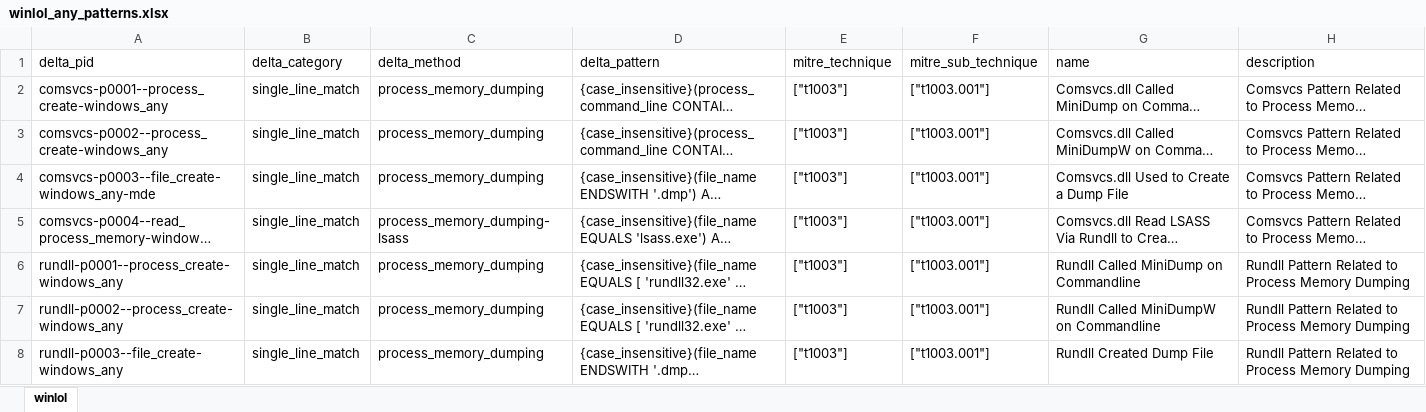
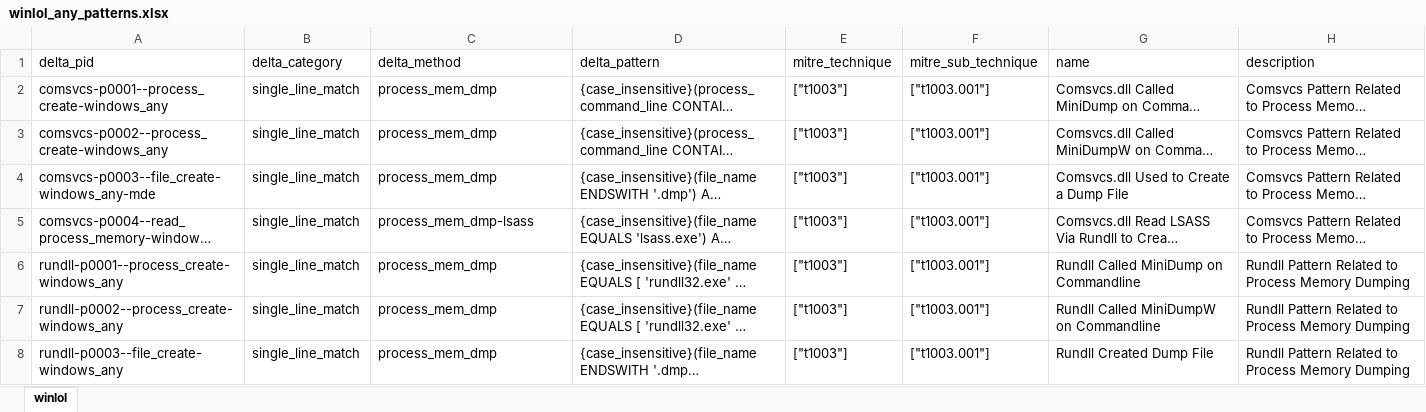
Before and after one commit to harveywargo2/h2w-delta, an Excel workbook: delta2/lib/winlol_any/winlol_any_patterns.xlsx, sheet winlol, drawn as a sheet; only a part is shown; long unchanged cells end in …; values as stored, in another font and other column widths than the file's, no borders; table styles not drawn; the diff covers the shown part only; the diff names each change by its address in the sheet, - before the commit and + after, or states it on an @@ line.

```diff
--- a/delta2/lib/winlol_any/winlol_any_patterns.xlsx (sheet winlol)
+++ b/delta2/lib/winlol_any/winlol_any_patterns.xlsx (sheet winlol)
-C2:C4 (delta_method): process_memory_dumping
+C2:C4 (delta_method): process_mem_dmp
-C5 (delta_method): process_memory_dumping-lsass
+C5 (delta_method): process_mem_dmp-lsass
-C6:C8 (delta_method): process_memory_dumping
+C6:C8 (delta_method): process_mem_dmp
```
Also changed, not shown: 6 added rows and 1 edited cell elsewhere in this sheet, 7 other files.
